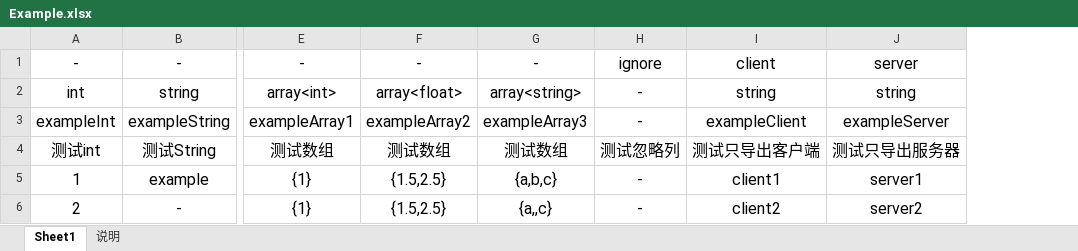
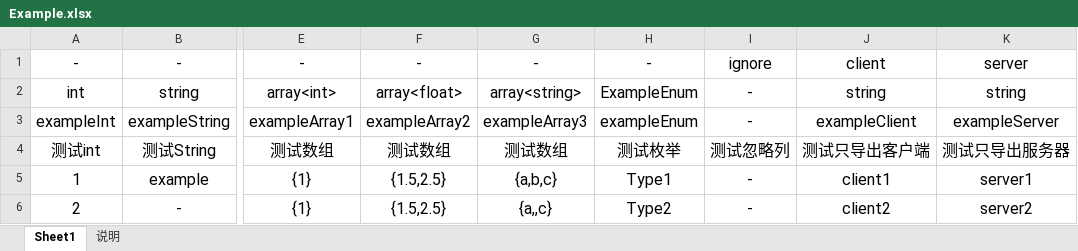
Before and after one commit to zcy0220/Empty, an Excel workbook: Excels/xlsx/Example.xlsx, sheet Sheet1, drawn as a sheet; only a part is shown, gaps mark what is left out; values as stored, in another font and other column widths than the file's, no borders; the diff names each change by its address in the sheet, - before the commit and + after, or states it on an @@ line.

```diff
--- a/Excels/xlsx/Example.xlsx (sheet Sheet1)
+++ b/Excels/xlsx/Example.xlsx (sheet Sheet1)
+column H, rows 1-6: - | ExampleEnum | exampleEnum | 测试枚举 | Type1 | Type2
```
Also changed, not shown: 3 other files.
